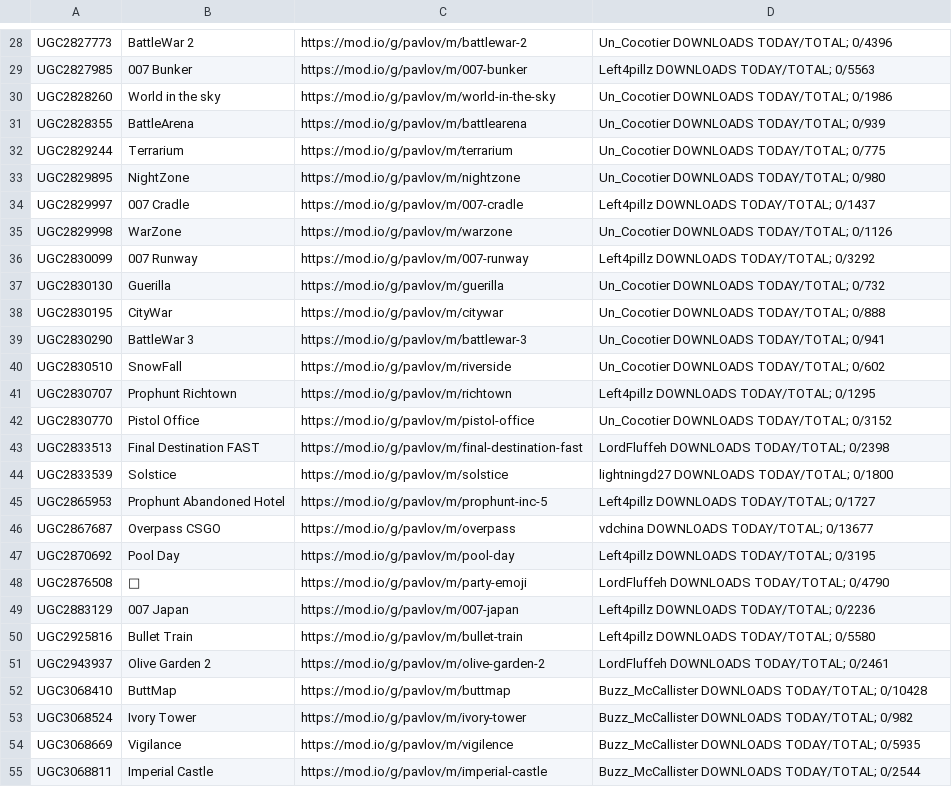
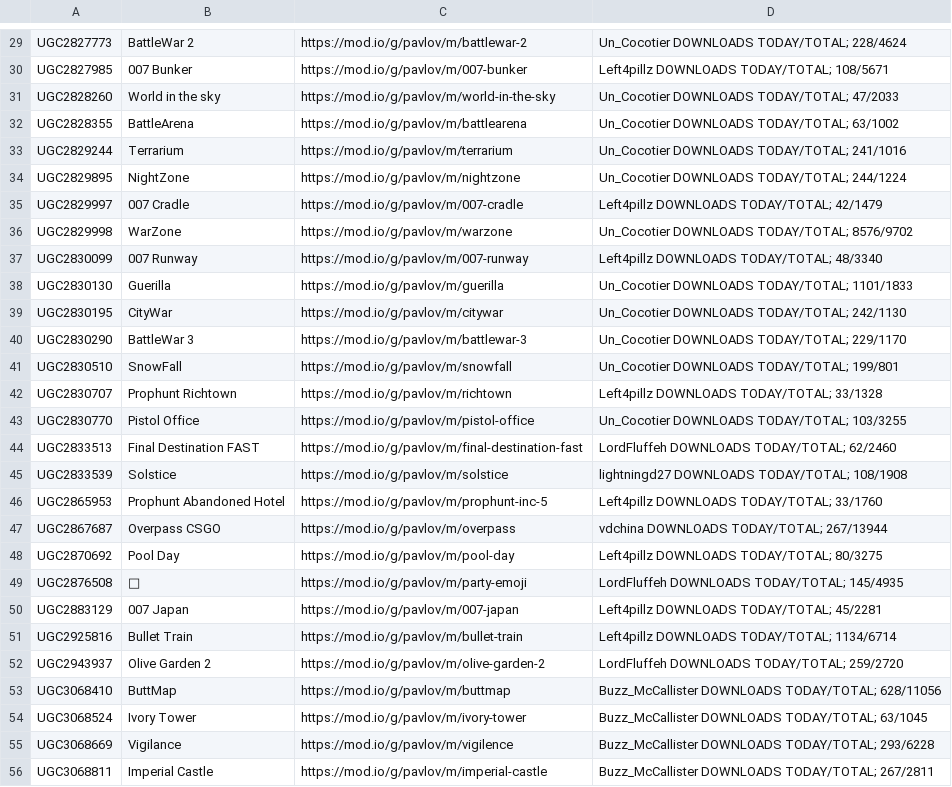
Before and after one commit to JTWP-org/Pavlov-VR-mapids, a CSV file: buuiltLIST-SHACK.csv, drawn as a sheet; only a part is shown, gaps mark what is left out; addresses are those after the commit; the diff covers the shown part only; the diff names each change by its address in the sheet, - before the commit and + after, or states it on an @@ line.

```diff
--- a/buuiltLIST-SHACK.csv
+++ b/buuiltLIST-SHACK.csv
-D29: Un_Cocotier DOWNLOADS TODAY/TOTAL; 0/4396
+D29: Un_Cocotier DOWNLOADS TODAY/TOTAL; 228/4624
-D30: Left4pillz DOWNLOADS TODAY/TOTAL; 0/5563
+D30: Left4pillz DOWNLOADS TODAY/TOTAL; 108/5671
-D31: Un_Cocotier DOWNLOADS TODAY/TOTAL; 0/1986
+D31: Un_Cocotier DOWNLOADS TODAY/TOTAL; 47/2033
-D32: Un_Cocotier DOWNLOADS TODAY/TOTAL; 0/939
+D32: Un_Cocotier DOWNLOADS TODAY/TOTAL; 63/1002
-D33: Un_Cocotier DOWNLOADS TODAY/TOTAL; 0/775
+D33: Un_Cocotier DOWNLOADS TODAY/TOTAL; 241/1016
-D34: Un_Cocotier DOWNLOADS TODAY/TOTAL; 0/980
+D34: Un_Cocotier DOWNLOADS TODAY/TOTAL; 244/1224
-D35: Left4pillz DOWNLOADS TODAY/TOTAL; 0/1437
+D35: Left4pillz DOWNLOADS TODAY/TOTAL; 42/1479
-D36: Un_Cocotier DOWNLOADS TODAY/TOTAL; 0/1126
+D36: Un_Cocotier DOWNLOADS TODAY/TOTAL; 8576/9702
-D37: Left4pillz DOWNLOADS TODAY/TOTAL; 0/3292
+D37: Left4pillz DOWNLOADS TODAY/TOTAL; 48/3340
-D38: Un_Cocotier DOWNLOADS TODAY/TOTAL; 0/732
+D38: Un_Cocotier DOWNLOADS TODAY/TOTAL; 1101/1833
-D39: Un_Cocotier DOWNLOADS TODAY/TOTAL; 0/888
+D39: Un_Cocotier DOWNLOADS TODAY/TOTAL; 242/1130
-D40: Un_Cocotier DOWNLOADS TODAY/TOTAL; 0/941
+D40: Un_Cocotier DOWNLOADS TODAY/TOTAL; 229/1170
-C41: https://mod.io/g/pavlov/m/riverside
+C41: https://mod.io/g/pavlov/m/snowfall
-D41: Un_Cocotier DOWNLOADS TODAY/TOTAL; 0/602
+D41: Un_Cocotier DOWNLOADS TODAY/TOTAL; 199/801
-D42: Left4pillz DOWNLOADS TODAY/TOTAL; 0/1295
+D42: Left4pillz DOWNLOADS TODAY/TOTAL; 33/1328
-D43: Un_Cocotier DOWNLOADS TODAY/TOTAL; 0/3152
+D43: Un_Cocotier DOWNLOADS TODAY/TOTAL; 103/3255
-D44: LordFluffeh DOWNLOADS TODAY/TOTAL; 0/2398
+D44: LordFluffeh DOWNLOADS TODAY/TOTAL; 62/2460
-D45: lightningd27 DOWNLOADS TODAY/TOTAL; 0/1800
+D45: lightningd27 DOWNLOADS TODAY/TOTAL; 108/1908
-D46: Left4pillz DOWNLOADS TODAY/TOTAL; 0/1727
+D46: Left4pillz DOWNLOADS TODAY/TOTAL; 33/1760
-D47: vdchina DOWNLOADS TODAY/TOTAL; 0/13677
+D47: vdchina DOWNLOADS TODAY/TOTAL; 267/13944
-D48: Left4pillz DOWNLOADS TODAY/TOTAL; 0/3195
+D48: Left4pillz DOWNLOADS TODAY/TOTAL; 80/3275
-D49: LordFluffeh DOWNLOADS TODAY/TOTAL; 0/4790
+D49: LordFluffeh DOWNLOADS TODAY/TOTAL; 145/4935
-D50: Left4pillz DOWNLOADS TODAY/TOTAL; 0/2236
+D50: Left4pillz DOWNLOADS TODAY/TOTAL; 45/2281
-D51: Left4pillz DOWNLOADS TODAY/TOTAL; 0/5580
+D51: Left4pillz DOWNLOADS TODAY/TOTAL; 1134/6714
-D52: LordFluffeh DOWNLOADS TODAY/TOTAL; 0/2461
+D52: LordFluffeh DOWNLOADS TODAY/TOTAL; 259/2720
-D53: …DOWNLOADS TODAY/TOTAL; 0/10428
+D53: …DOWNLOADS TODAY/TOTAL; 628/11056
-D54: …DOWNLOADS TODAY/TOTAL; 0/982
+D54: …DOWNLOADS TODAY/TOTAL; 63/1045
-D55: …DOWNLOADS TODAY/TOTAL; 0/5935
+D55: …DOWNLOADS TODAY/TOTAL; 293/6228
-D56: …DOWNLOADS TODAY/TOTAL; 0/2544
+D56: …DOWNLOADS TODAY/TOTAL; 267/2811
```
Also changed, not shown: 7 added rows and 141 edited cells elsewhere in this file, buuiltLIST-PCVR.csv, 1 other file.
